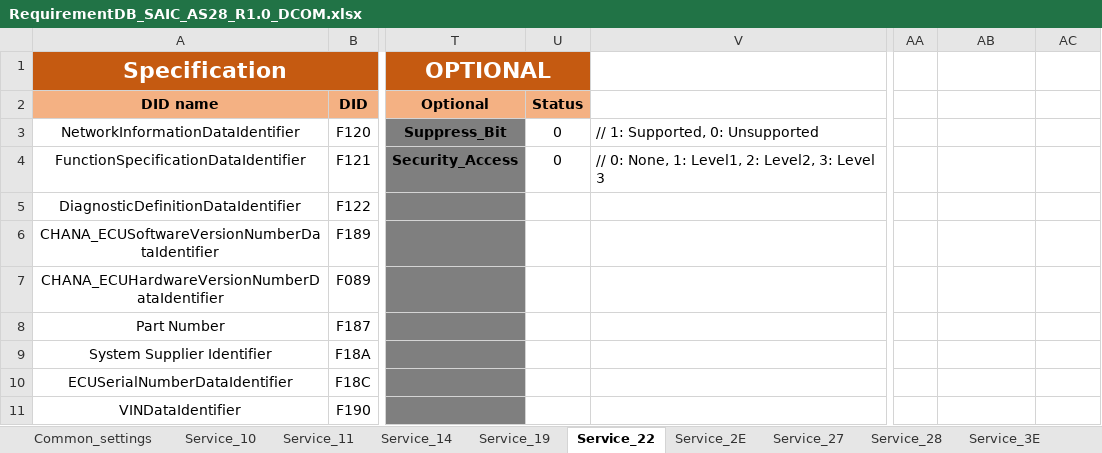
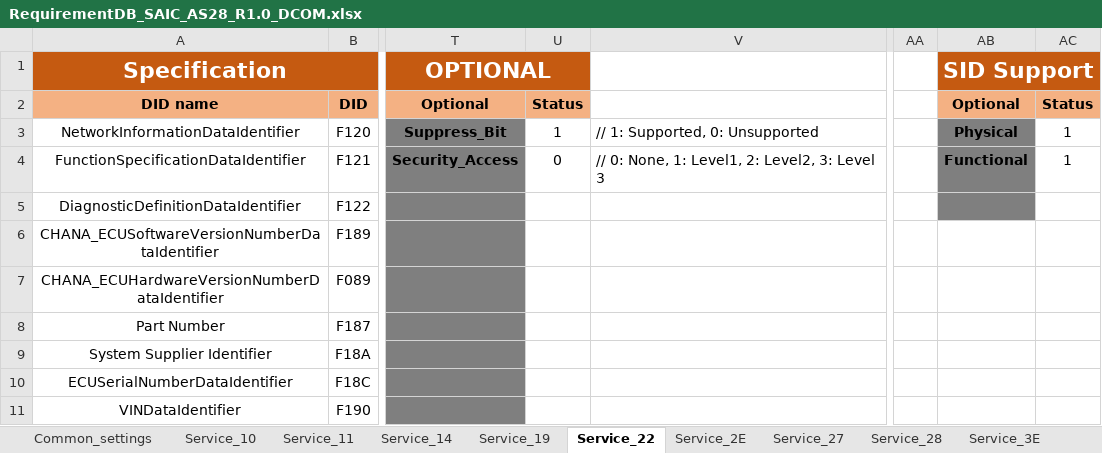
Before and after one commit to HyNguyenAnh/DCOM_TestcaseTool, an Excel workbook: dcomtestcasegeneration/Source/dcom/bin/Debug/RequirementDB/RequirementDB_SAIC_AS28_R1.0_DCOM.xlsx, sheet Service_22, drawn as a sheet; only a part is shown, gaps mark what is left out; values as stored, in another font and other column widths than the file's, no borders; the diff names each change by its address in the sheet, - before the commit and + after, or states it on an @@ line.

```diff
--- a/dcomtestcasegeneration/Source/dcom/bin/Debug/RequirementDB/RequirementDB_SAIC_AS28_R1.0_DCOM.xlsx (sheet Service_22)
+++ b/dcomtestcasegeneration/Source/dcom/bin/Debug/RequirementDB/RequirementDB_SAIC_AS28_R1.0_DCOM.xlsx (sheet Service_22)
-AB1: (empty)
+AB1: SID Support
-AB1:AC1 fill: none
+AB1:AC1 fill: #C55A11
+AB1:AC1 merged
-AB2 (SID Support): (empty)
+AB2 (SID Support): Optional
-AB2:AC2 fill: none
+AB2:AC2 fill: #F4B183
-AC2: (empty)
+AC2: Status
-U3: 0
+U3: 1
-AB3 (SID Support): (empty)
+AB3 (SID Support): Physical
-AB3:AB5 fill: none
+AB3:AB5 fill: #7F7F7F
-AC3:AC4: (empty)
+AC3:AC4: 1
-AB4 (SID Support): (empty)
+AB4 (SID Support): Functional
```
Also changed, not shown: sheet Service_2E, sheet Common_settings, dcomtestcasegeneration/Source/dcom/bin/Debug/DB/Template.xlsx, 41 other files.
